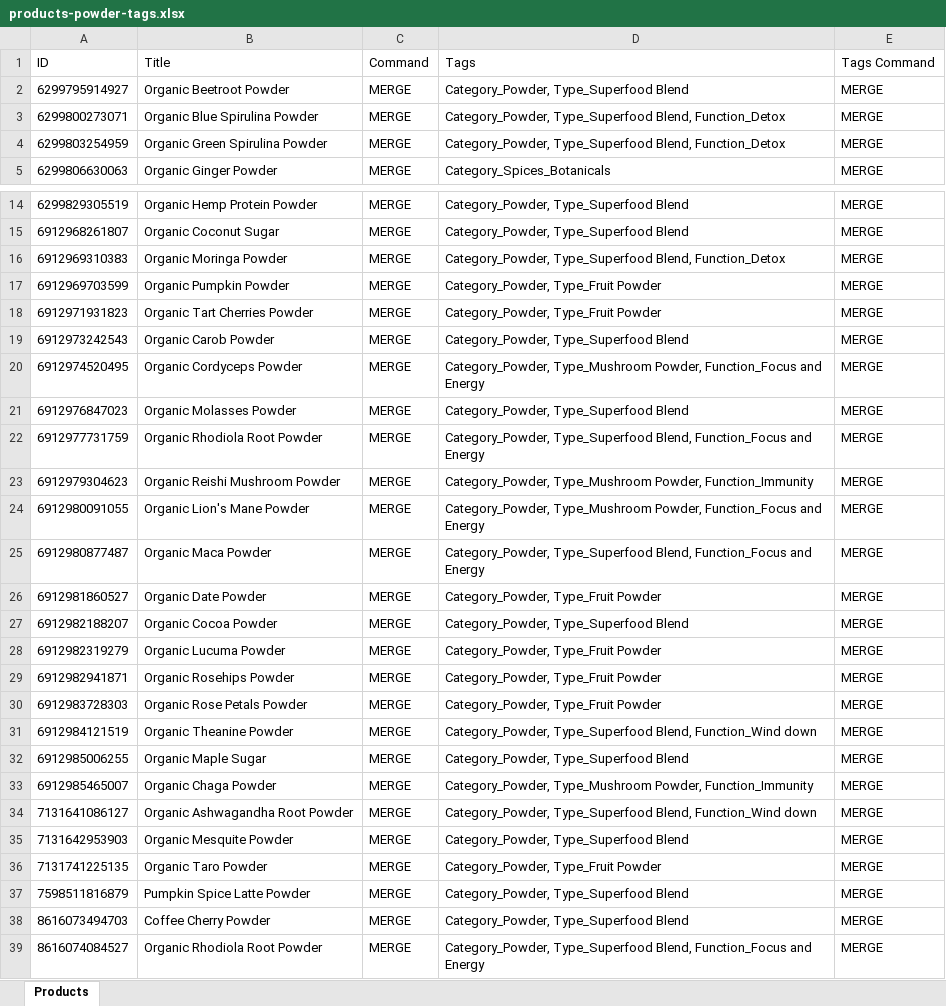
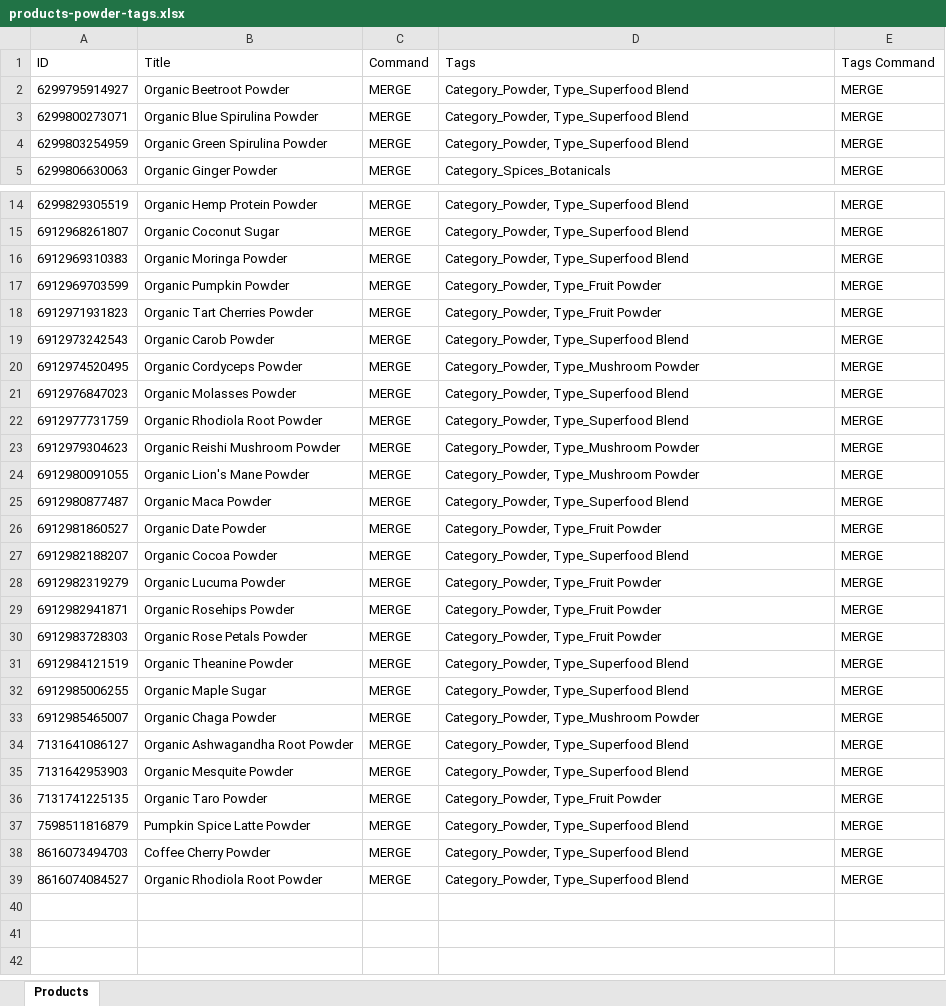
Before and after one commit to TimKDM/Divine-ingredients-theme-file, an Excel workbook: matrixify/products-powder-tags.xlsx, sheet Products, drawn as a sheet; only a part is shown, gaps mark what is left out; values as stored, in another font and other column widths than the file's, no borders; the diff names each change by its address in the sheet, - before the commit and + after, or states it on an @@ line.

```diff
--- a/matrixify/products-powder-tags.xlsx (sheet Products)
+++ b/matrixify/products-powder-tags.xlsx (sheet Products)
-D3:D4 (Tags): Category_Powder, Type_Superfood Blend, Function_Detox
+D3:D4 (Tags): Category_Powder, Type_Superfood Blend
-D16 (Tags): Category_Powder, Type_Superfood Blend, Function_Detox
+D16 (Tags): Category_Powder, Type_Superfood Blend
-D20 (Tags): Category_Powder, Type_Mushroom Powder, Function_Focus and Energy
+D20 (Tags): Category_Powder, Type_Mushroom Powder
-D22 (Tags): Category_Powder, Type_Superfood Blend, Function_Focus and Energy
+D22 (Tags): Category_Powder, Type_Superfood Blend
-D23 (Tags): Category_Powder, Type_Mushroom Powder, Function_Immunity
+D23 (Tags): Category_Powder, Type_Mushroom Powder
-D24 (Tags): Category_Powder, Type_Mushroom Powder, Function_Focus and Energy
+D24 (Tags): Category_Powder, Type_Mushroom Powder
-D25 (Tags): Category_Powder, Type_Superfood Blend, Function_Focus and Energy
+D25 (Tags): Category_Powder, Type_Superfood Blend
-D31 (Tags): Category_Powder, Type_Superfood Blend, Function_Wind down
+D31 (Tags): Category_Powder, Type_Superfood Blend
-D33 (Tags): Category_Powder, Type_Mushroom Powder, Function_Immunity
+D33 (Tags): Category_Powder, Type_Mushroom Powder
-D34 (Tags): Category_Powder, Type_Superfood Blend, Function_Wind down
+D34 (Tags): Category_Powder, Type_Superfood Blend
-D39 (Tags): Category_Powder, Type_Superfood Blend, Function_Focus and Energy
+D39 (Tags): Category_Powder, Type_Superfood Blend
```
Also changed, not shown: 3 other files.
